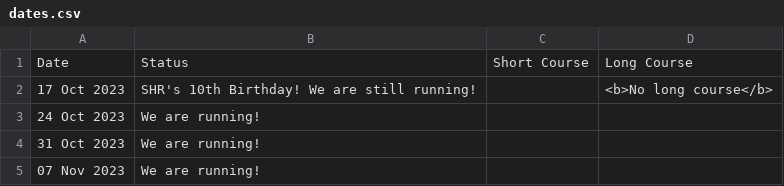
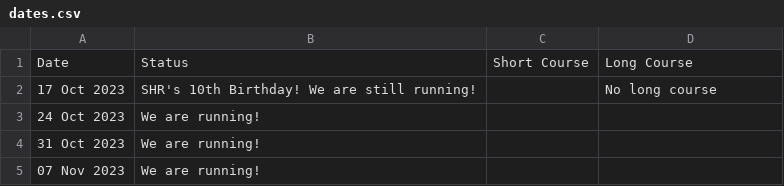
Before and after one commit to rwkura/rwkura.github.io, a CSV file: _data/dates.csv, drawn as a sheet.

Commit message:
unbold bday date

```diff
--- a/_data/dates.csv
+++ b/_data/dates.csv
@@ -1,3 +1,3 @@
 Date,Status,Short Course, Long Course
-17 Oct 2023,SHR's 10th Birthday! We are still running!,,<b>No long course</b>
+17 Oct 2023,SHR's 10th Birthday! We are still running!,,No long course
 24 Oct 2023,We are running!,,
```
